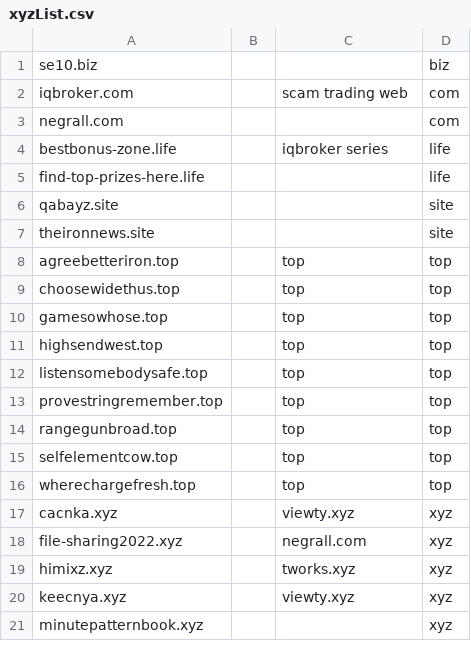
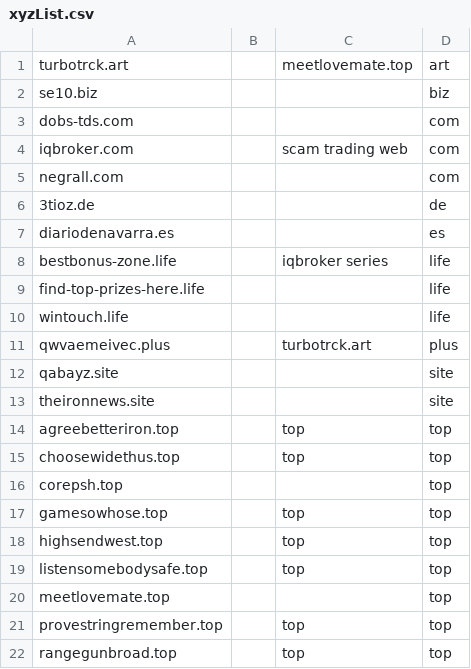
Before and after one commit to mxt305/smashXxcnxx, a CSV file: source/xyzList.csv, drawn as a sheet; only a part is shown; the shorter side is filled out with more unchanged rows; the diff names each change by its address in the sheet, - before the commit and + after, or states it on an @@ line.

```diff
--- a/source/xyzList.csv
+++ b/source/xyzList.csv
+row 1: turbotrck.art |  | meetlovemate.top | art
+row 3: dobs-tds.com |  |  | com
+row 6: 3tioz.de |  |  | de
+row 7: diariodenavarra.es |  |  | es
+row 10: wintouch.life |  |  | life
+row 11: qwvaemeivec.plus |  | turbotrck.art | plus
+row 16: corepsh.top |  |  | top
+row 20: meetlovemate.top |  |  | top
```
Also changed, not shown: source/mirrorList.csv, 3 other files.
